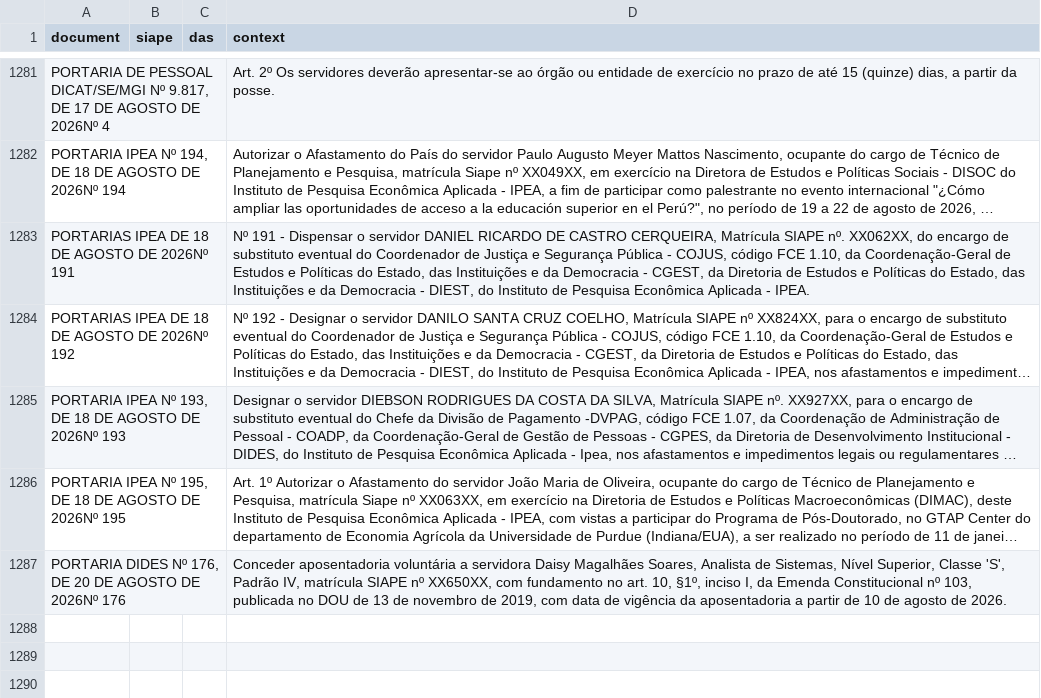
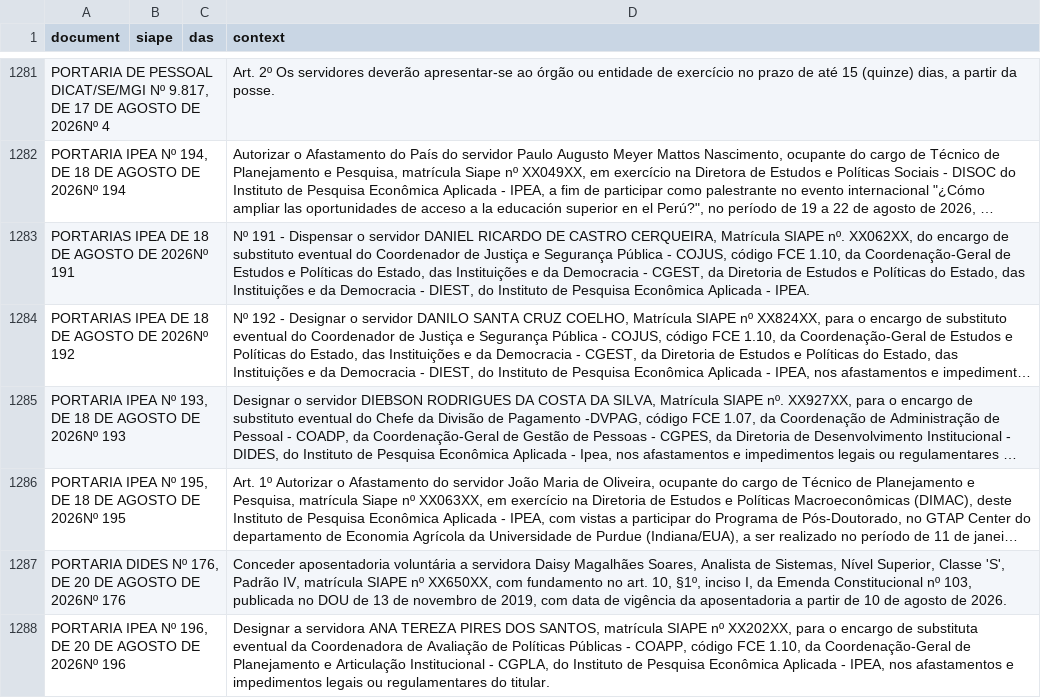
Before and after one commit to FLAVIOMARTINS05/ipea_dou_bot, a CSV file: data/dou.csv, drawn as a sheet; only a part is shown, gaps mark what is left out; long unchanged cells end in …; the diff names each change by its address in the sheet, - before the commit and + after, or states it on an @@ line.

```diff
--- a/data/dou.csv
+++ b/data/dou.csv
+row 1288: PORTARIA IPEA Nº 196, DE 20 DE AGOSTO DE 2026Nº 196 |  |  | Designar a servidora ANA TEREZA PIRES DOS SANTOS, matrícula SIAPE nº XX202XX, para o encargo de substituta eventual da Coordenadora de Avaliação de Políticas Públicas - COAPP, código FCE 1.10, da Coordenação-Geral de Planejamento e Articulação Institucional - CGPLA, do Instituto de Pesquisa Econômica Aplicada - IPEA, nos afastamentos e impedimentos legais ou regulamentares do titular.
```
Also changed, not shown: 1 other file.
